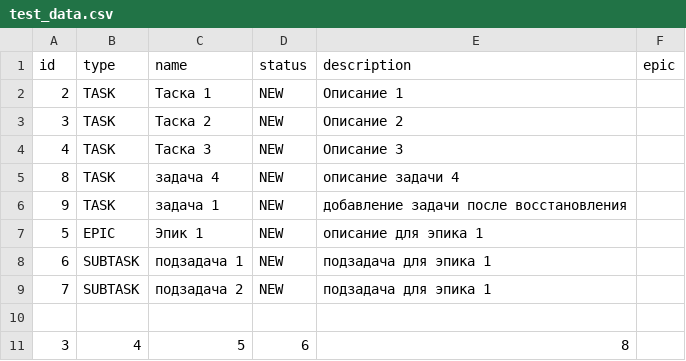
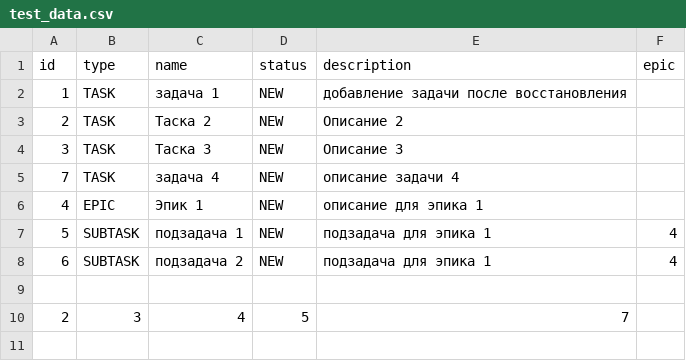
Before and after one commit to zoomja/java-kanban, a CSV file: src/resources/test_data.csv, drawn as a sheet.

```diff
--- a/src/resources/test_data.csv
+++ b/src/resources/test_data.csv
@@ -1,11 +1,10 @@
 id,type,name,status,description,epic
-2,TASK,Таска 1 ,NEW,Описание 1
-3,TASK,Таска 2 ,NEW,Описание 2
-4,TASK,Таска 3 ,NEW,Описание 3
-8,TASK,задача 4,NEW,описание задачи 4
-9,TASK,задача 1,NEW,добавление задачи после восстановления
-5,EPIC,Эпик 1,NEW,описание для эпика 1
-6,SUBTASK,подзадача 1,NEW,подзадача для эпика 1
-7,SUBTASK,подзадача 2,NEW,подзадача для эпика 1
+1,TASK,задача 1,NEW,добавление задачи после восстановления
+2,TASK,Таска 2 ,NEW,Описание 2
+3,TASK,Таска 3 ,NEW,Описание 3
+7,TASK,задача 4,NEW,описание задачи 4
+4,EPIC,Эпик 1,NEW,описание для эпика 1
+5,SUBTASK,подзадача 1,NEW,подзадача для эпика 1,4
+6,SUBTASK,подзадача 2,NEW,подзадача для эпика 1,4
 
-3,4,5,6,8
+2,3,4,5,7
```
Also changed, not shown: 5 other files.
